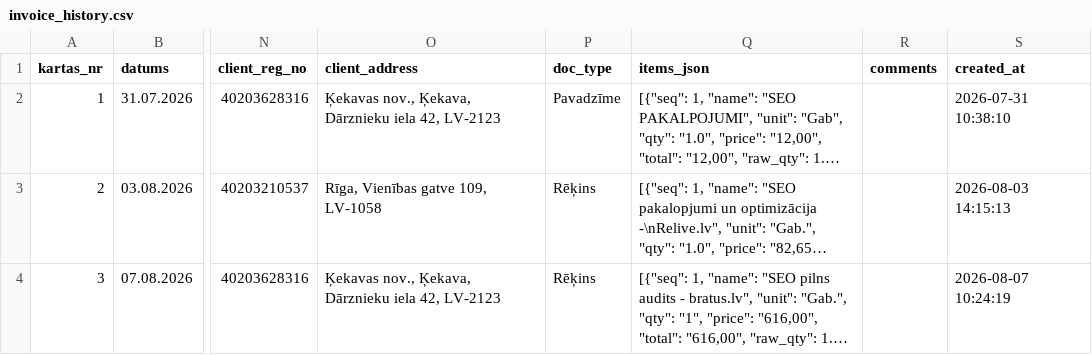
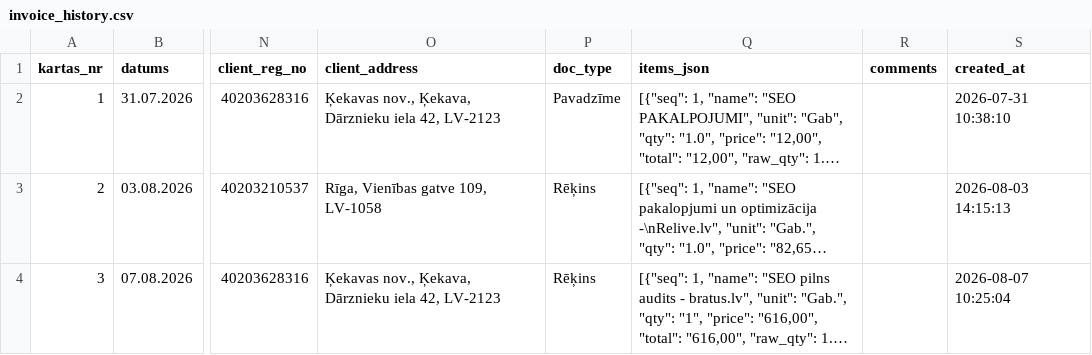
Before and after one commit to Andzhss/LSEO_pavadzimes, a CSV file: LSEO/invoice_history.csv, drawn as a sheet; only a part is shown, gaps mark what is left out; long unchanged cells end in …; the diff names each change by its address in the sheet, - before the commit and + after, or states it on an @@ line.

```diff
--- a/LSEO/invoice_history.csv
+++ b/LSEO/invoice_history.csv
-S4 (created_at): 2026-08-07 10:24:19
+S4 (created_at): 2026-08-07 10:25:04
```
